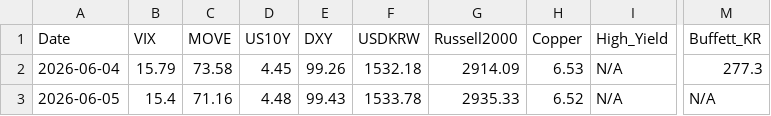
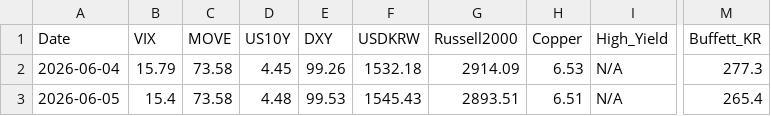
Before and after one commit to etech-symantec/stock, a CSV file: data/indicators.csv, drawn as a sheet; only a part is shown, gaps mark what is left out; the diff names each change by its address in the sheet, - before the commit and + after, or states it on an @@ line.

```diff
--- a/data/indicators.csv
+++ b/data/indicators.csv
-C3 (MOVE): 71.16
+C3 (MOVE): 73.58
-E3 (DXY): 99.43
+E3 (DXY): 99.53
-F3 (USDKRW): 1533.78
+F3 (USDKRW): 1545.43
-G3 (Russell2000): 2935.33
+G3 (Russell2000): 2893.51
-H3 (Copper): 6.52
+H3 (Copper): 6.51
-M3 (Buffett_KR): N/A
+M3 (Buffett_KR): 265.4
```
